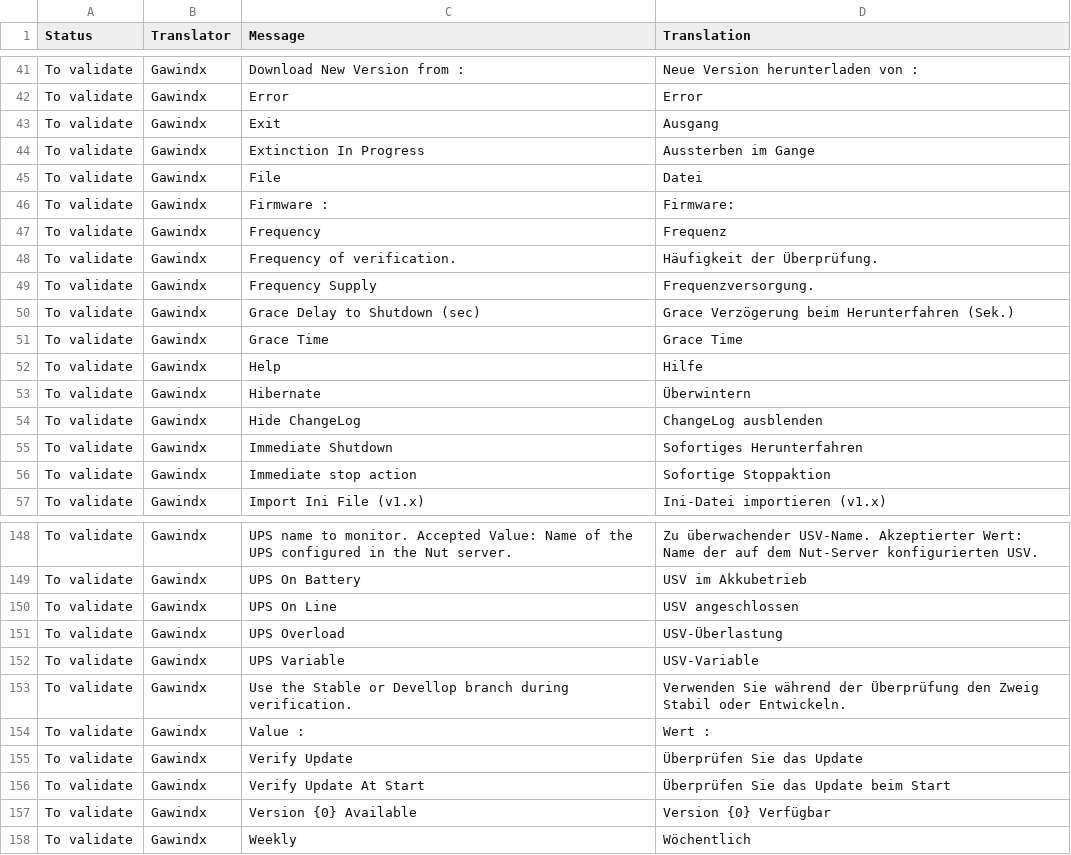
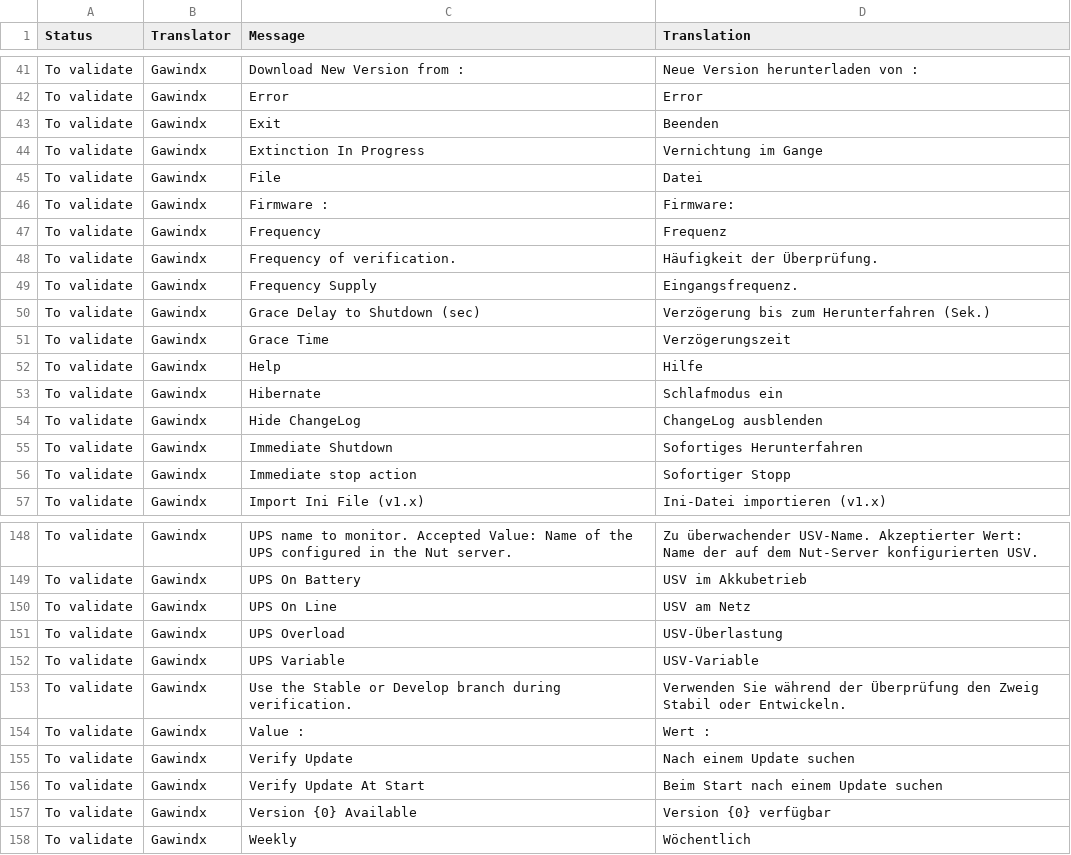
Before and after one commit to gawindx/WinNUT-Client, a CSV file: Translation/de-DE/de-DE.csv, drawn as a sheet; only a part is shown, gaps mark what is left out; the diff covers the shown part only.

Commit message:
Update de-DE.csv
Some of the German translations corrected for better unterstanding

```diff
--- a/Translation/de-DE/de-DE.csv
+++ b/Translation/de-DE/de-DE.csv
@@ -42,4 +42,4 @@ To validate,Gawindx,Download New Version from :,Neue Version herunterladen von :
 To validate,Gawindx,Error,Error
-To validate,Gawindx,Exit,Ausgang
-To validate,Gawindx,Extinction In Progress,Aussterben im Gange
+To validate,Gawindx,Exit,Beenden
+To validate,Gawindx,Extinction In Progress,Vernichtung im Gange
 To validate,Gawindx,File,Datei
@@ -48,10 +48,10 @@ To validate,Gawindx,Frequency,Frequenz
 To validate,Gawindx,Frequency of verification.,Häufigkeit der Überprüfung.
-To validate,Gawindx,Frequency Supply,Frequenzversorgung.
-To validate,Gawindx,Grace Delay to Shutdown (sec),Grace Verzögerung beim Herunterfahren (Sek.)
-To validate,Gawindx,Grace Time,Grace Time
+To validate,Gawindx,Frequency Supply,Eingangsfrequenz.
+To validate,Gawindx,Grace Delay to Shutdown (sec),Verzögerung bis zum Herunterfahren (Sek.)
+To validate,Gawindx,Grace Time,Verzögerungszeit
 To validate,Gawindx,Help,Hilfe
-To validate,Gawindx,Hibernate,Überwintern
+To validate,Gawindx,Hibernate,Schlafmodus ein
 To validate,Gawindx,Hide ChangeLog,ChangeLog ausblenden
 To validate,Gawindx,Immediate Shutdown,Sofortiges Herunterfahren
-To validate,Gawindx,Immediate stop action,Sofortige Stoppaktion
+To validate,Gawindx,Immediate stop action,Sofortiger Stopp
 To validate,Gawindx,Import Ini File (v1.x),Ini-Datei importieren (v1.x)
@@ -149,10 +149,10 @@ To validate,Gawindx,UPS name to monitor. Accepted Value: Name of the UPS configu
 To validate,Gawindx,UPS On Battery,USV im Akkubetrieb
-To validate,Gawindx,UPS On Line,USV angeschlossen
+To validate,Gawindx,UPS On Line,USV am Netz
 To validate,Gawindx,UPS Overload,USV-Überlastung
 To validate,Gawindx,UPS Variable,USV-Variable
-To validate,Gawindx,Use the Stable or Devellop branch during verification.,Verwenden Sie während der Überprüfung den Zweig Stabil oder Entwickeln.
+To validate,Gawindx,Use the Stable or Develop branch during verification.,Verwenden Sie während der Überprüfung den Zweig Stabil oder Entwickeln.
 To validate,Gawindx,Value :,Wert :
-To validate,Gawindx,Verify Update,Überprüfen Sie das Update
-To validate,Gawindx,Verify Update At Start,Überprüfen Sie das Update beim Start
-To validate,Gawindx,Version {0} Available,Version {0} Verfügbar
+To validate,Gawindx,Verify Update,Nach einem Update suchen
+To validate,Gawindx,Verify Update At Start,Beim Start nach einem Update suchen
+To validate,Gawindx,Version {0} Available,Version {0} verfügbar
 To validate,Gawindx,Weekly,Wöchentlich
```
Also changed, not shown: 20 edited cells elsewhere in this file.
